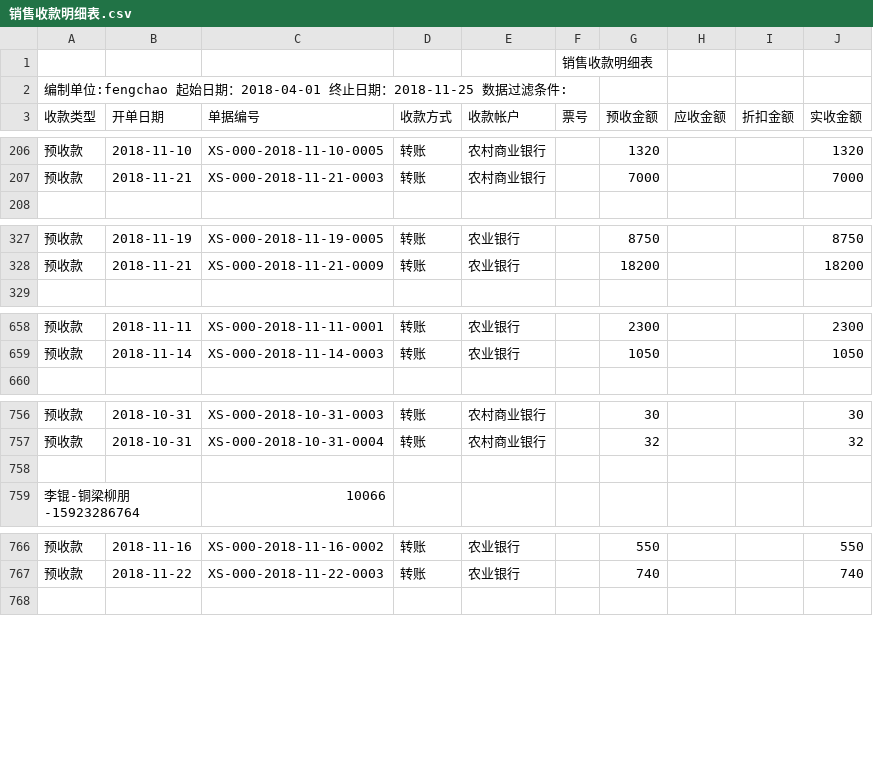
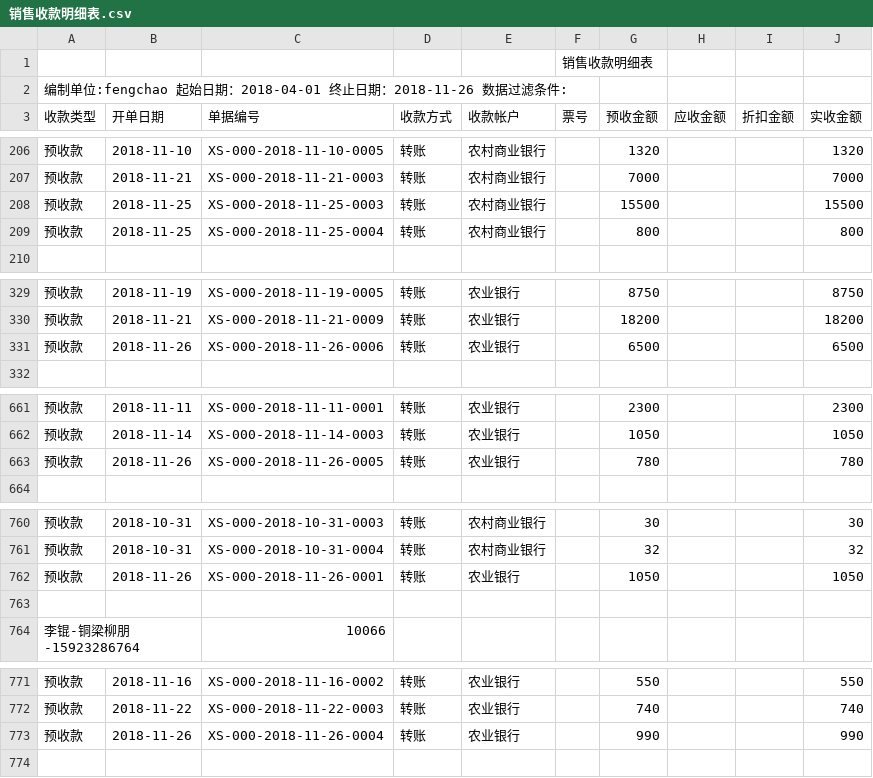
Before and after one commit to wb88517/Feng-chao, a CSV file: 销售收款明细表.csv, drawn as a sheet; only a part is shown, gaps mark what is left out; the diff covers the shown part only.

Commit message:
Update 销售收款明细表.csv

```diff
--- a/销售收款明细表.csv
+++ b/销售收款明细表.csv
@@ -1,3 +1,3 @@
 ,,,,,销售收款明细表,,,,
-编制单位:fengchao   起始日期：2018-04-01 终止日期：2018-11-25   数据过滤条件:        ,,,,,,,,,
+编制单位:fengchao   起始日期：2018-04-01 终止日期：2018-11-26   数据过滤条件:        ,,,,,,,,,
 收款类型,开单日期,单据编号,收款方式,收款帐户,票号,预收金额,应收金额,折扣金额,实收金额
@@ -207,2 +207,4 @@
 预收款,2018-11-21,XS-000-2018-11-21-0003,转账,农村商业银行,,7000, , ,7000
+预收款,2018-11-25,XS-000-2018-11-25-0003,转账,农村商业银行,,15500, , ,15500
+预收款,2018-11-25,XS-000-2018-11-25-0004,转账,农村商业银行,,800, , ,800
 ,,,,,,,,,
@@ -328,2 +330,3 @@
 预收款,2018-11-21,XS-000-2018-11-21-0009,转账,农业银行,,18200, , ,18200
+预收款,2018-11-26,XS-000-2018-11-26-0006,转账,农业银行,,6500, , ,6500
 ,,,,,,,,,
@@ -659,2 +662,3 @@
 预收款,2018-11-14,XS-000-2018-11-14-0003,转账,农业银行,,1050, , ,1050
+预收款,2018-11-26,XS-000-2018-11-26-0005,转账,农业银行,,780, , ,780
 ,,,,,,,,,
@@ -757,2 +761,3 @@
 预收款,2018-10-31,XS-000-2018-10-31-0004,转账,农村商业银行,,32, , ,32
+预收款,2018-11-26,XS-000-2018-11-26-0001,转账,农业银行,,1050, , ,1050
 ,,,,,,,,,
@@ -767,2 +772,3 @@
 预收款,2018-11-22,XS-000-2018-11-22-0003,转账,农业银行,,740, , ,740
+预收款,2018-11-26,XS-000-2018-11-26-0004,转账,农业银行,,990, , ,990
 ,,,,,,,,,
```
Also changed, not shown: 1 added row, 1 removed row and 1 edited cell elsewhere in this file.
